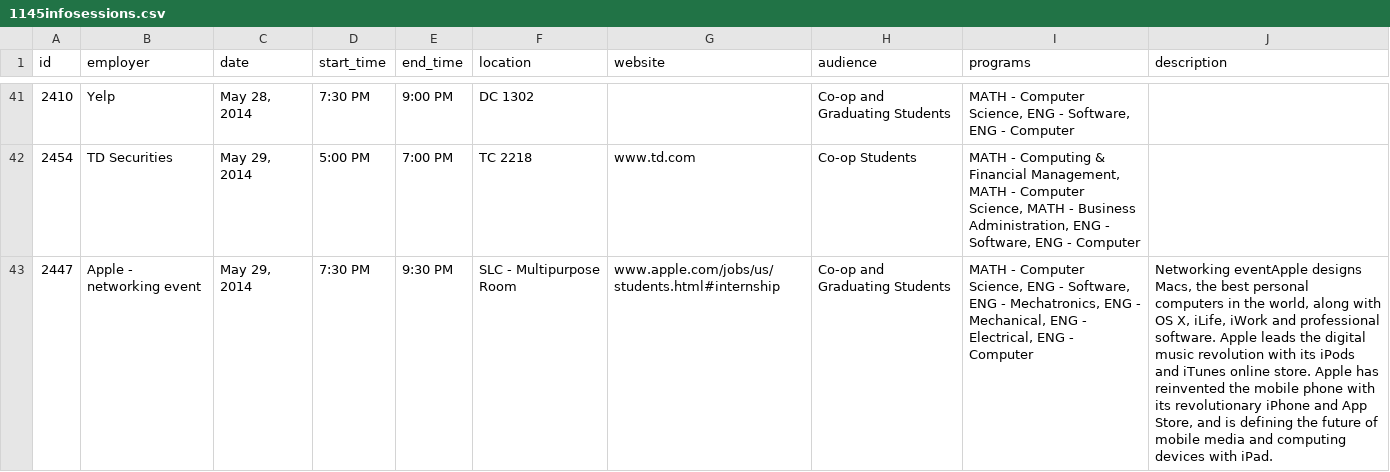
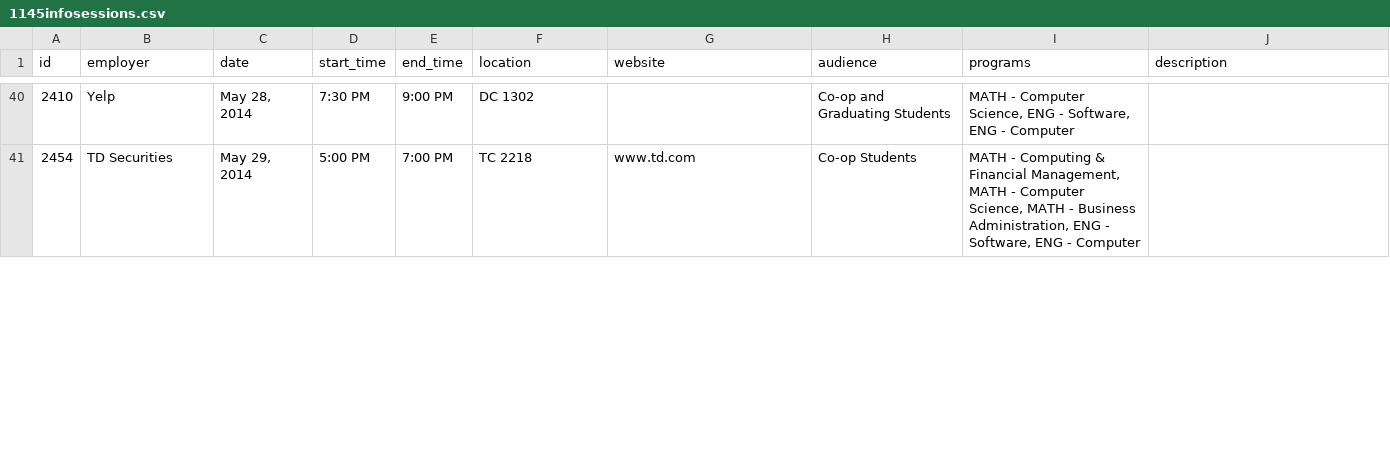
Before and after one commit to uWaterloo/Datasets, a CSV file: EmployerInfoSessions/1145infosessions.csv, drawn as a sheet; only a part is shown, gaps mark what is left out; removed rows and columns are numbered as before the commit, all else as after; the diff covers the shown part only; the diff names each change by its address in the sheet, - before the commit and + after, or states it on an @@ line.

Commit message:
Updated 1145 infosessions

```diff
--- a/EmployerInfoSessions/1145infosessions.csv
+++ b/EmployerInfoSessions/1145infosessions.csv
-row 43: 2447 | Apple - networking event | May 29, 2014 | 7:30 PM | 9:30 PM | SLC - Multipurpose Room | www.apple.com/jobs/us/students.html#internship | Co-op and Graduating Students | MATH - Computer Science, ENG - Software, ENG - Mechatronics, ENG - Mechanical, ENG - Electrical, ENG - Computer | Networking eventApple designs Macs, the best personal computers in the world, along with OS X, iLife, iWork and professional software. Apple leads the digital music revolution with its iPods and iTunes online store. Apple has reinvented the mobile phone with its revolutionary iPhone and App Store, and is defining the future of mobile media and computing devices with iPad.
```
Also changed, not shown: 2 added rows, 2 removed rows and 6 edited cells elsewhere in this file.
